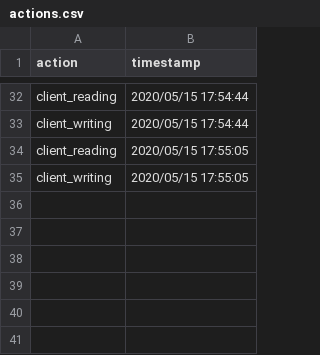
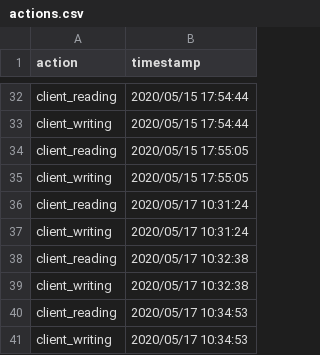
Before and after one commit to RaduMihaiVlad/MedicalProject, a CSV file: src/main/StoringFiles/actions.csv, drawn as a sheet; only a part is shown, gaps mark what is left out; the diff names each change by its address in the sheet, - before the commit and + after, or states it on an @@ line.

Commit message:
Added remove a client/doctor functionality

```diff
--- a/src/main/StoringFiles/actions.csv
+++ b/src/main/StoringFiles/actions.csv
+row 36: client_reading | 2020/05/17 10:31:24
+row 37: client_writing | 2020/05/17 10:31:24
+row 38: client_reading | 2020/05/17 10:32:38
+row 39: client_writing | 2020/05/17 10:32:38
+row 40: client_reading | 2020/05/17 10:34:53
+row 41: client_writing | 2020/05/17 10:34:53
```
Also changed, not shown: 3 other files.
